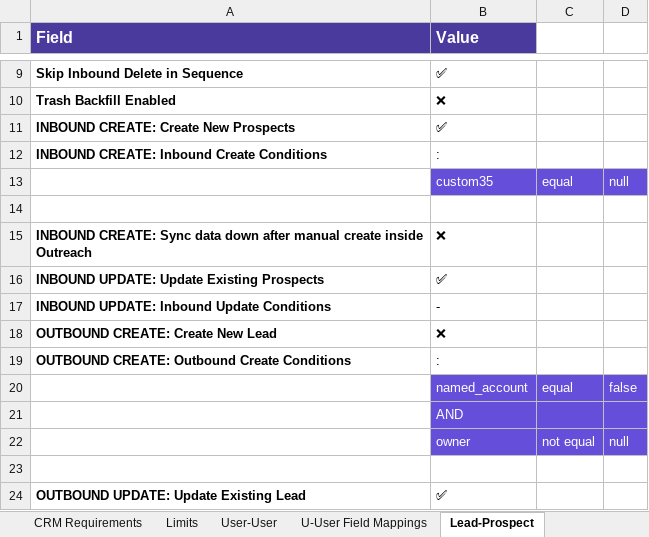
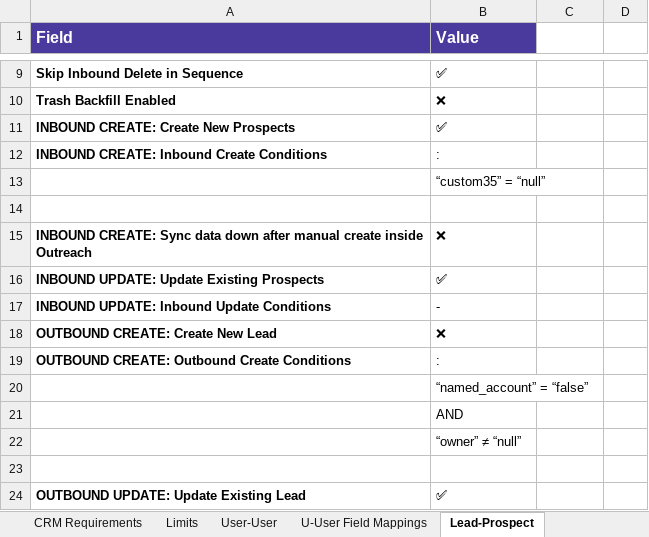
Before and after one commit to elysavania/pluginextract_project, an Excel workbook: MC_plugin_configuration.xlsx, sheet Lead-Prospect, drawn as a sheet; only a part is shown, gaps mark what is left out; values as stored, in another font and other column widths than the file's, no borders; removed rows and columns are numbered as before the commit, all else as after; the diff names each change by its address in the sheet, - before the commit and + after, or states it on an @@ line.

```diff
--- a/MC_plugin_configuration.xlsx (sheet Lead-Prospect)
+++ b/MC_plugin_configuration.xlsx (sheet Lead-Prospect)
-row 13:  | custom35 | equal | null
+row 13:  | “custom35” = “null”
-row 20:  | named_account | equal | false
+row 20:  | “named_account” = “false”
-B21:D21 fill: #654EDA
+B21:D21 fill: none
-B21 text colour: #FFFFFF
+B21 text colour: black
-row 22:  | owner | not equal | null
+row 22:  | “owner” ≠ “null”
```
Also changed, not shown: sheet Account-Account, sheet Contact-Prospect, sheet Task-Task, sheet Event-CalendarEvent, sheet Task-Mailing, sheet Task-Call, 3 other files.
